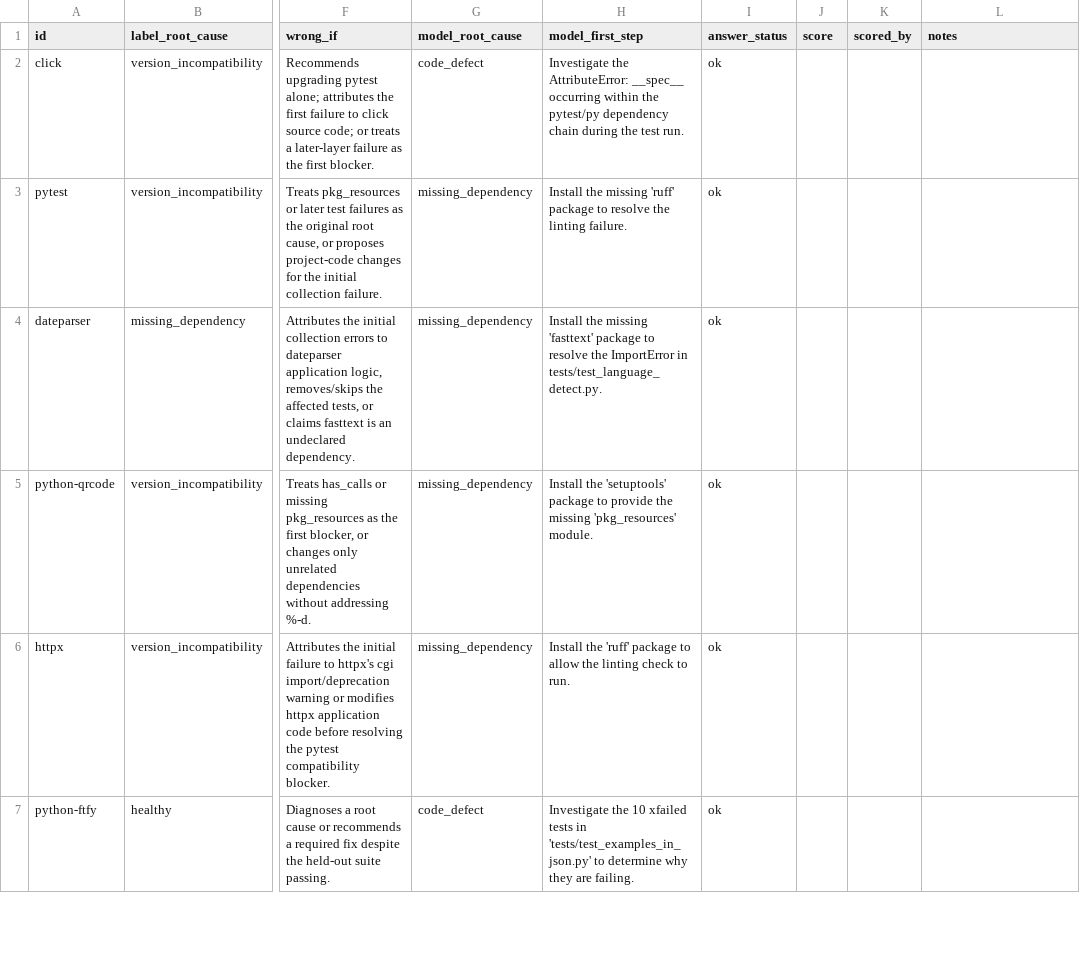
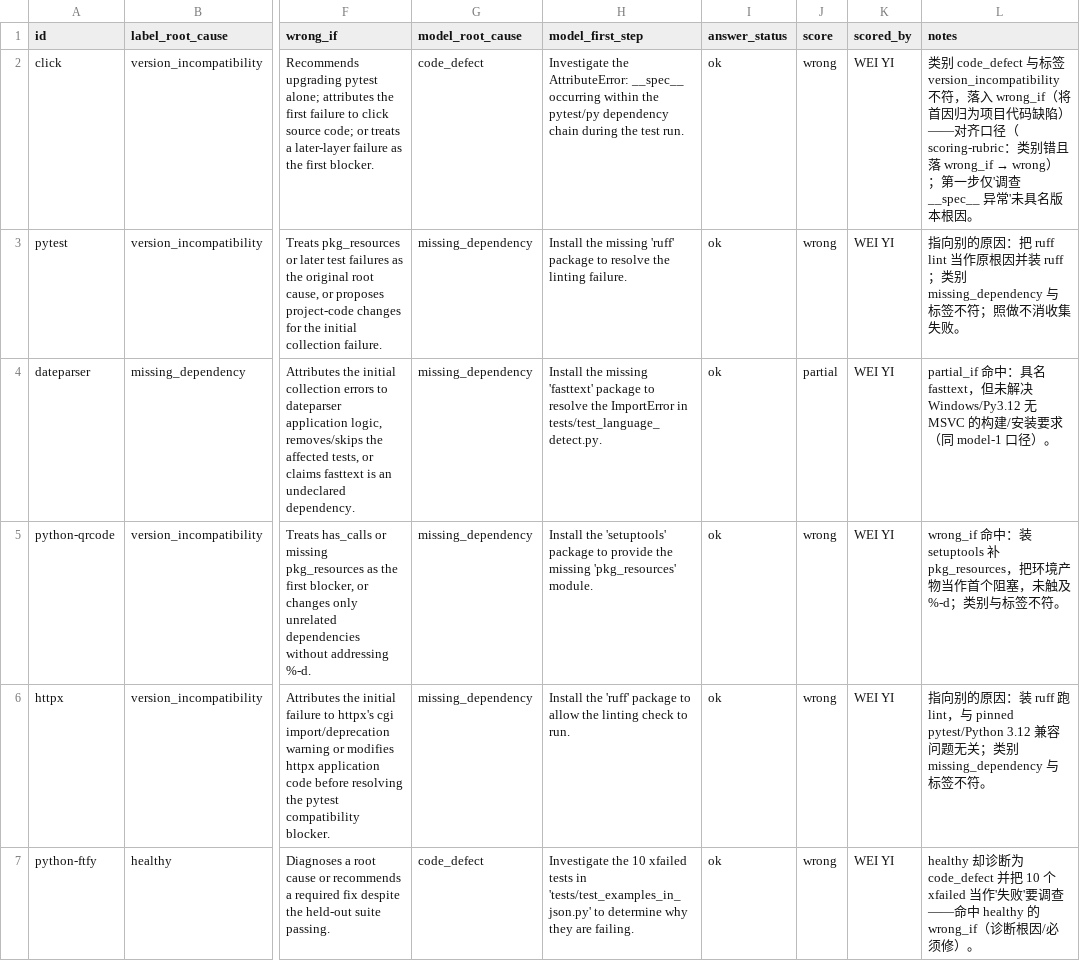
Before and after one commit to ZihangHe13123/FixFirst, a CSV file: experiments/diagnosis_baseline/real-scoring-20261003/scoring/model-2-C.csv, drawn as a sheet; only a part is shown, gaps mark what is left out; the diff covers the shown part only; the diff names each change by its address in the sheet, - before the commit and + after, or states it on an @@ line.

```diff
--- a/experiments/diagnosis_baseline/real-scoring-20261003/scoring/model-2-C.csv
+++ b/experiments/diagnosis_baseline/real-scoring-20261003/scoring/model-2-C.csv
-J2:J3 (score): (empty)
+J2:J3 (score): wrong
-K2:K7 (scored_by): (empty)
+K2:K7 (scored_by): WEI YI
@@ L2 (notes): (empty) → 类别 code_defect 与标签 version_incompatibility 不符，落入 wrong_if（将首因归为项目代码缺陷）——对齐口径（scoring-rubric：类别错且落 wrong_if → wrong）；第一步仅'调查 __spec__ 异常'未具名版本根因。 @@
-L3 (notes): (empty)
+L3 (notes): 指向别的原因：把 ruff lint 当作原根因并装 ruff；类别 missing_dependency 与标签不符；照做不消收集失败。
-J4 (score): (empty)
+J4 (score): partial
-L4 (notes): (empty)
+L4 (notes): partial_if 命中：具名 fasttext，但未解决 Windows/Py3.12 无 MSVC 的构建/安装要求（同 model-1 口径）。
-J5:J7 (score): (empty)
+J5:J7 (score): wrong
-L5 (notes): (empty)
+L5 (notes): wrong_if 命中：装 setuptools 补 pkg_resources，把环境产物当作首个阻塞，未触及 %-d；类别与标签不符。
-L6 (notes): (empty)
+L6 (notes): 指向别的原因：装 ruff 跑 lint，与 pinned pytest/Python 3.12 兼容问题无关；类别 missing_dependency 与标签不符。
-L7 (notes): (empty)
+L7 (notes): healthy 却诊断为 code_defect 并把 10 个 xfailed 当作'失败'要调查——命中 healthy 的 wrong_if（诊断根因/必须修）。
```
Also changed, not shown: 16 edited cells elsewhere in this file, experiments/diagnosis_baseline/real-scoring-20261003/scoring/model-1-C.csv, experiments/diagnosis_baseline/real-scoring-20261003/scoring/model-3-C.csv, 9 other files.
